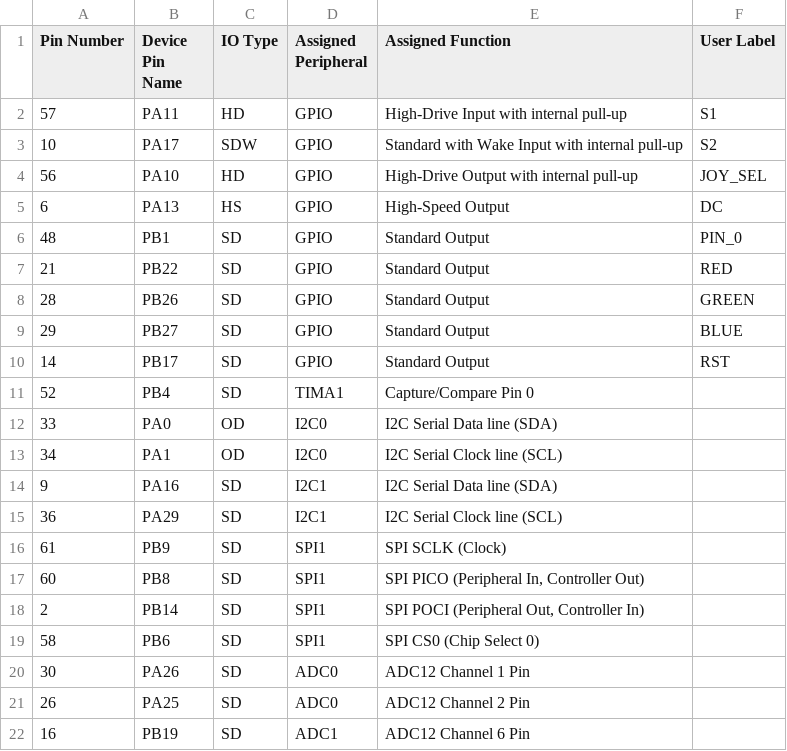
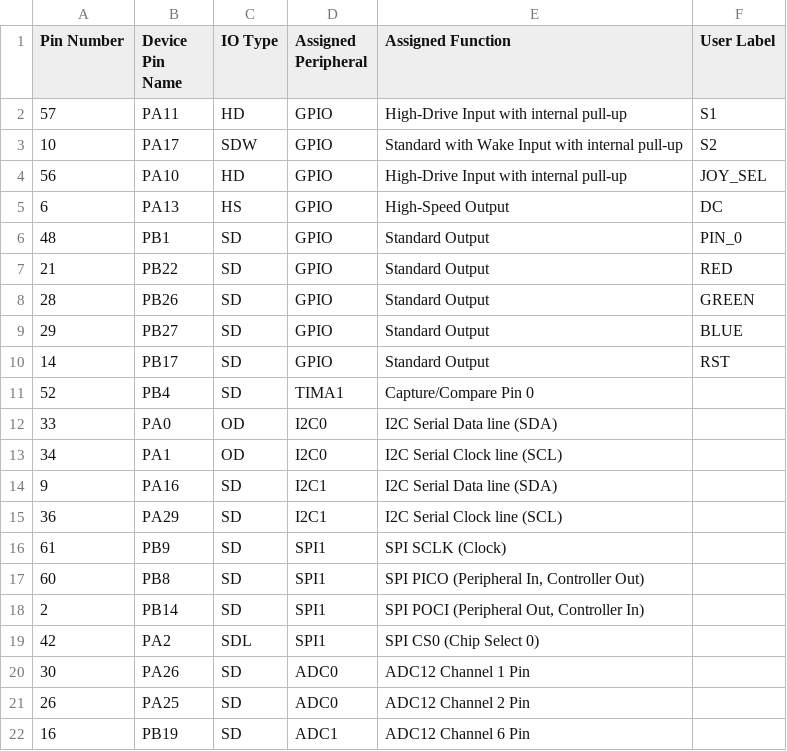
Before and after one commit to obsfeil/Motion_Music_Studio, a CSV file: Debug/syscfg/resourceUsageReport.csv, drawn as a sheet; only a part is shown.

```diff
--- a/Debug/syscfg/resourceUsageReport.csv
+++ b/Debug/syscfg/resourceUsageReport.csv
@@ -3,3 +3,3 @@ Pin Number,Device Pin Name,IO Type,Assigned Peripheral,Assigned Function ,User L
 10,PA17,SDW,GPIO,Standard with Wake Input with internal pull-up,S2
-56,PA10,HD,GPIO,High-Drive Output with internal pull-up,JOY_SEL
+56,PA10,HD,GPIO,High-Drive Input with internal pull-up,JOY_SEL
 6,PA13,HS,GPIO,High-Speed Output,DC
@@ -18,3 +18,3 @@ Pin Number,Device Pin Name,IO Type,Assigned Peripheral,Assigned Function ,User L
 2,PB14,SD,SPI1,"SPI POCI (Peripheral Out, Controller In)",
-58,PB6,SD,SPI1,"SPI CS0 (Chip Select 0)",
+42,PA2,SDL,SPI1,"SPI CS0 (Chip Select 0)",
 30,PA26,SD,ADC0,"ADC12 Channel 1 Pin",
```
Also changed, not shown: 14 other files.
